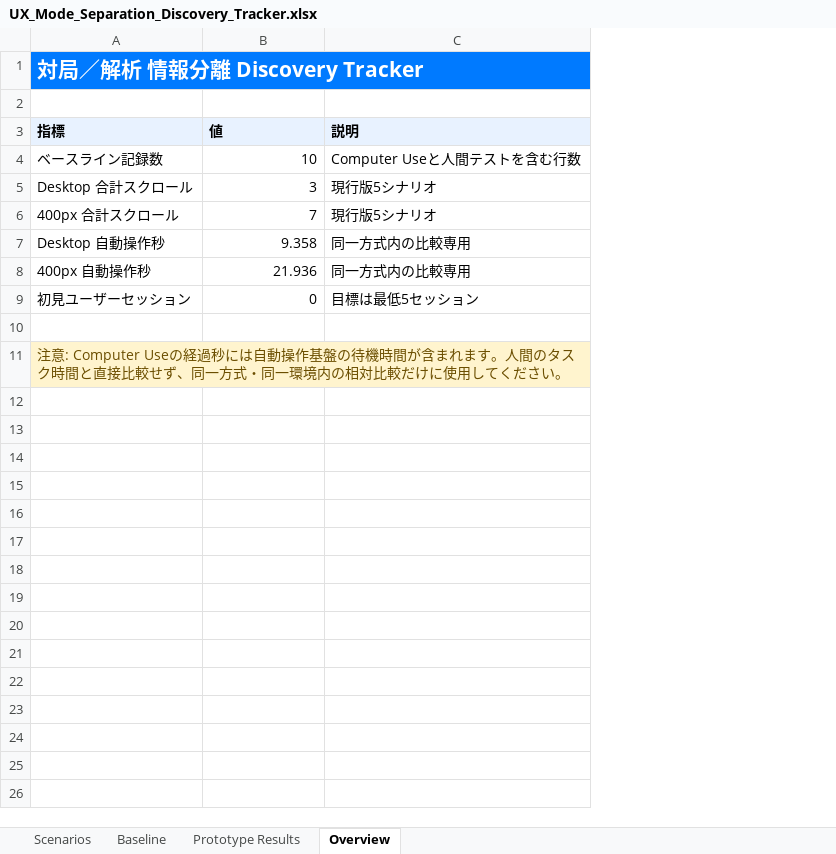
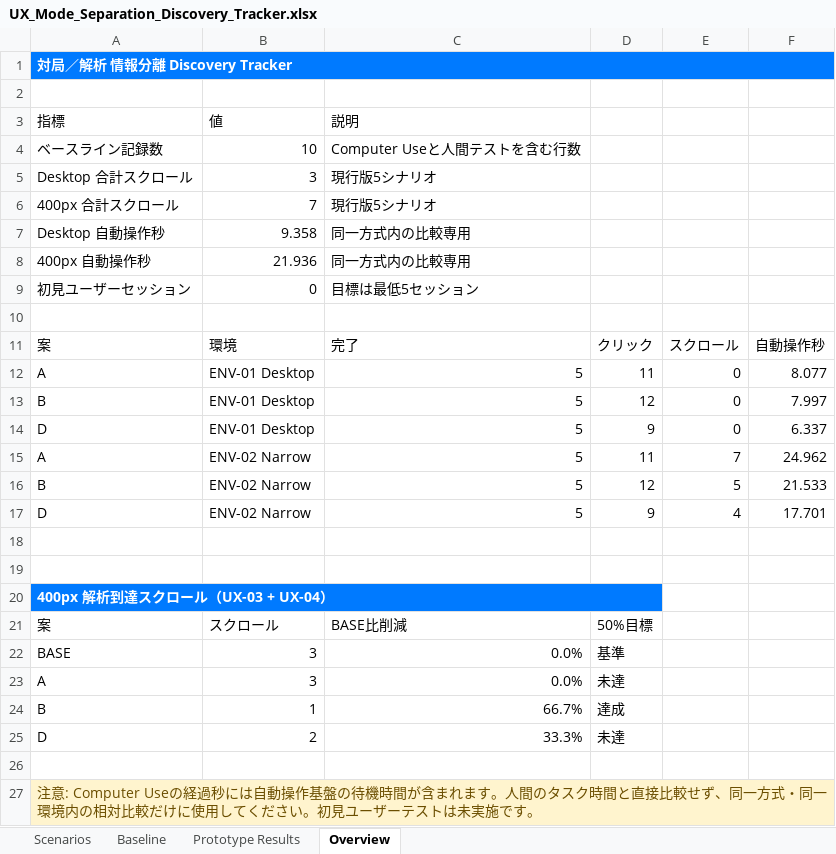
Before and after one commit to harutasti/Shogi, an Excel workbook: docs/ux/mode-separation/UX_Mode_Separation_Discovery_Tracker.xlsx, sheet Overview, drawn as a sheet; values as stored, in another font and other column widths than the file's, no borders; conditional formats and table styles not drawn; addresses are those after the commit; the diff names each change by its address in the sheet, - before the commit and + after, or states it on an @@ line.

```diff
--- a/docs/ux/mode-separation/UX_Mode_Separation_Discovery_Tracker.xlsx (sheet Overview)
+++ b/docs/ux/mode-separation/UX_Mode_Separation_Discovery_Tracker.xlsx (sheet Overview)
+column D, empty
+column E, empty
+column F, empty
@@ A1 text size: smaller @@
@@ A3:C3 fill: #E8F2FF → none, bold: on → off @@
+row 11: 案 | 環境 | 完了 | クリック | スクロール | 自動操作秒
+row 12: A | ENV-01 Desktop | 5 | 11 | 0 | 8.077
+row 13: B | ENV-01 Desktop | 5 | 12 | 0 | 7.997
+row 14: D | ENV-01 Desktop | 5 | 9 | 0 | 6.337
+row 15: A | ENV-02 Narrow | 5 | 11 | 7 | 24.962
+row 16: B | ENV-02 Narrow | 5 | 12 | 5 | 21.533
+row 17: D | ENV-02 Narrow | 5 | 9 | 4 | 17.701
+row 18: (empty)
+row 19: (empty)
-A20: 注意: Computer Useの経過秒には自動操作基盤の待機時間が含まれます。人間のタスク時間と直接比較せず、同一方式・同一環境内の相対比較だけに使用してください。
+A20: 400px 解析到達スクロール（UX-03 + UX-04）
-A20:C20 fill: #FFF4CE
+A20:C20 fill: #007AFF
@@ A20 bold: off → on, text colour: #6B4E00 → #FFFFFF @@
+row 21: 案 | スクロール | BASE比削減 | 50%目標
+row 22: BASE | 3 | 0.0% | 基準
+row 23: A | 3 | 0.0% | 未達
+row 24: B | 1 | 66.7% | 達成
+row 25: D | 2 | 33.3% | 未達
+row 26: (empty)
+row 27: 注意: Computer Useの経過秒には自動操作基盤の待機時間が含まれます。人間のタスク時間と直接比較せず、同一方式・同一環境内の相対比較だけに使用してください。初見ユーザーテストは未実施です。
```
Also changed, not shown: sheet Prototype Results, sheet Baseline, sheet Scenarios, formulas that keep their value, 15 other files.
